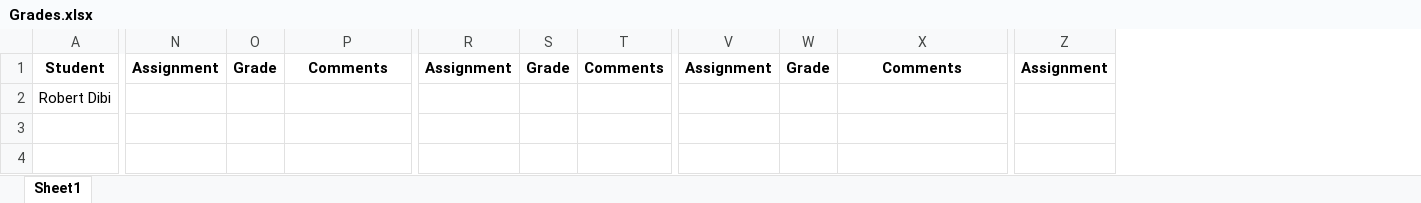
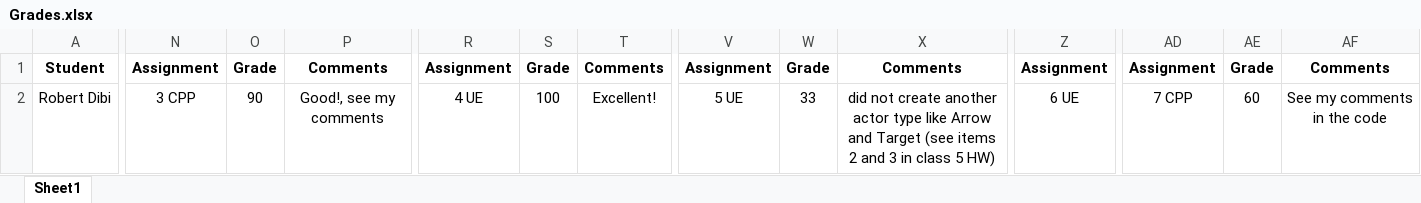
Before and after one commit to shachash1984/Tiltan_UnrealEngineCourse, an Excel workbook: Grades/Grades.xlsx, sheet Sheet1, drawn as a sheet; only a part is shown, gaps mark what is left out; values as stored, in another font and other column widths than the file's, no borders; the diff covers the shown part only; the diff names each change by its address in the sheet, - before the commit and + after, or states it on an @@ line.

Commit message:
Updated grades

```diff
--- a/Grades/Grades.xlsx (sheet Sheet1)
+++ b/Grades/Grades.xlsx (sheet Sheet1)
+column AD, rows 1-2: Assignment | 7 CPP
+column AE, rows 1-2: Grade | 60
+column AF, rows 1-2: Comments | See my comments in the code
-N2: (empty)
+N2: 3 CPP
-O2: (empty)
+O2: 90
-P2: (empty)
+P2: Good!, see my comments
-R2: (empty)
+R2: 4 UE
-S2: (empty)
+S2: 100
-T2: (empty)
+T2: Excellent!
-V2: (empty)
+V2: 5 UE
-W2: (empty)
+W2: 33
-X2: (empty)
+X2: did not create another actor type like Arrow and Target (see items 2 and 3 in class 5 HW)
-Z2: (empty)
+Z2: 6 UE
```
Also changed, not shown: 1 added column and 2 edited cells elsewhere in this sheet, 2 other files.
